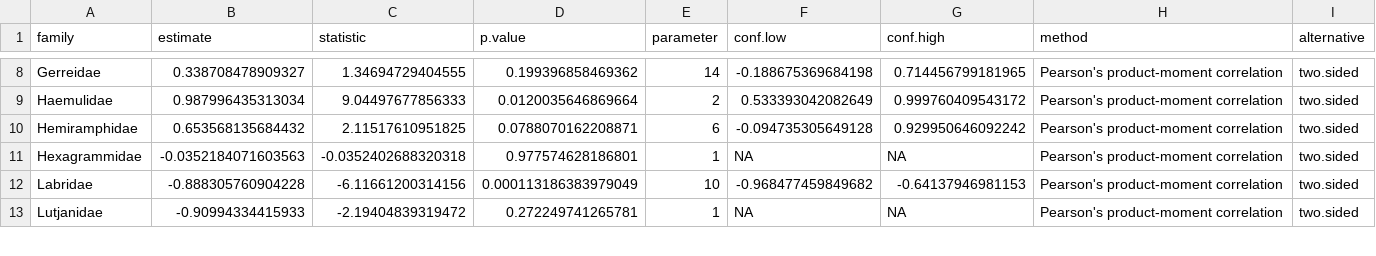
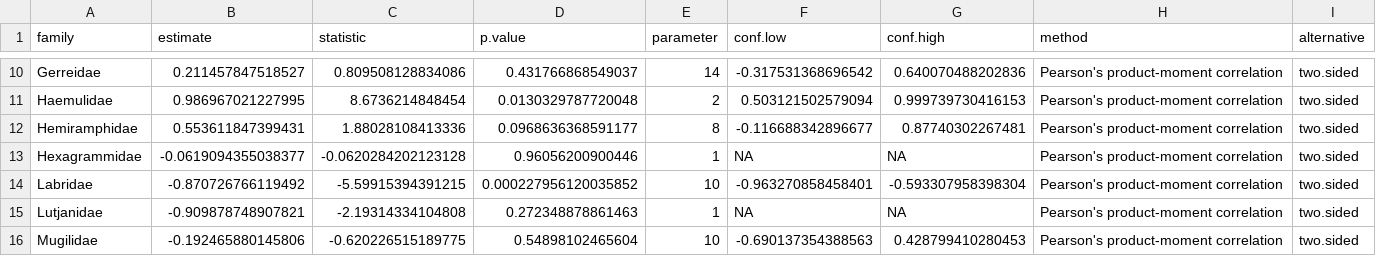
Before and after one commit to mawhal/Bitemap_Whalen, a CSV file: R code and analysis/Output Data/family_biomass_rate_corr.csv, drawn as a sheet; only a part is shown, gaps mark what is left out; the diff covers the shown part only.

```diff
--- a/R code and analysis/Output Data/family_biomass_rate_corr.csv
+++ b/R code and analysis/Output Data/family_biomass_rate_corr.csv
@@ -8,6 +10,7 @@
-"Gerreidae",0.338708478909327,1.34694729404555,0.199396858469362,14,-0.188675369684198,0.714456799181965,"Pearson's product-moment correlation","two.sided"
-"Haemulidae",0.987996435313034,9.04497677856333,0.0120035646869664,2,0.533393042082649,0.999760409543172,"Pearson's product-moment correlation","two.sided"
-"Hemiramphidae",0.653568135684432,2.11517610951825,0.0788070162208871,6,-0.094735305649128,0.929950646092242,"Pearson's product-moment correlation","two.sided"
-"Hexagrammidae",-0.0352184071603563,-0.0352402688320318,0.977574628186801,1,NA,NA,"Pearson's product-moment correlation","two.sided"
-"Labridae",-0.888305760904228,-6.11661200314156,0.000113186383979049,10,-0.968477459849682,-0.64137946981153,"Pearson's product-moment correlation","two.sided"
-"Lutjanidae",-0.90994334415933,-2.19404839319472,0.272249741265781,1,NA,NA,"Pearson's product-moment correlation","two.sided"
+"Gerreidae",0.211457847518527,0.809508128834086,0.431766868549037,14,-0.317531368696542,0.640070488202836,"Pearson's product-moment correlation","two.sided"
+"Haemulidae",0.986967021227995,8.6736214848454,0.0130329787720048,2,0.503121502579094,0.999739730416153,"Pearson's product-moment correlation","two.sided"
+"Hemiramphidae",0.553611847399431,1.88028108413336,0.0968636368591177,8,-0.116688342896677,0.87740302267481,"Pearson's product-moment correlation","two.sided"
+"Hexagrammidae",-0.0619094355038377,-0.0620284202123128,0.96056200900446,1,NA,NA,"Pearson's product-moment correlation","two.sided"
+"Labridae",-0.870726766119492,-5.59915394391215,0.000227956120035852,10,-0.963270858458401,-0.593307958398304,"Pearson's product-moment correlation","two.sided"
+"Lutjanidae",-0.909878748907821,-2.19314334104808,0.272348878861463,1,NA,NA,"Pearson's product-moment correlation","two.sided"
+"Mugilidae",-0.192465880145806,-0.620226515189775,0.54898102465604,10,-0.690137354388563,0.428799410280453,"Pearson's product-moment correlation","two.sided"
```
Also changed, not shown: 2 added rows and 81 edited cells elsewhere in this file, R code and analysis/Output Data/Bitemap_rate.env.20190423.csv, R code and analysis/Output Data/consumer_presence_wide.csv, 24 other files.
